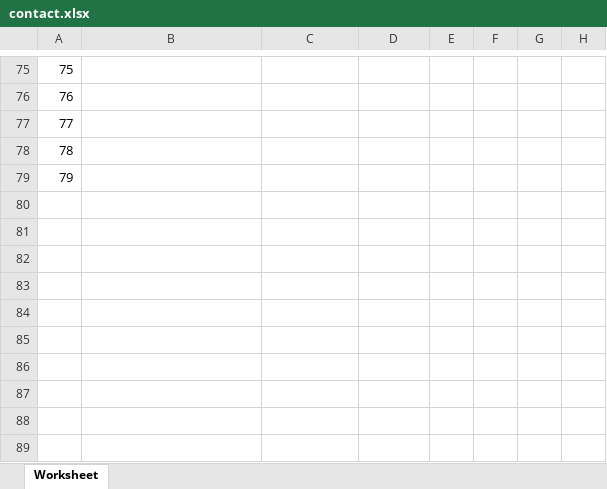
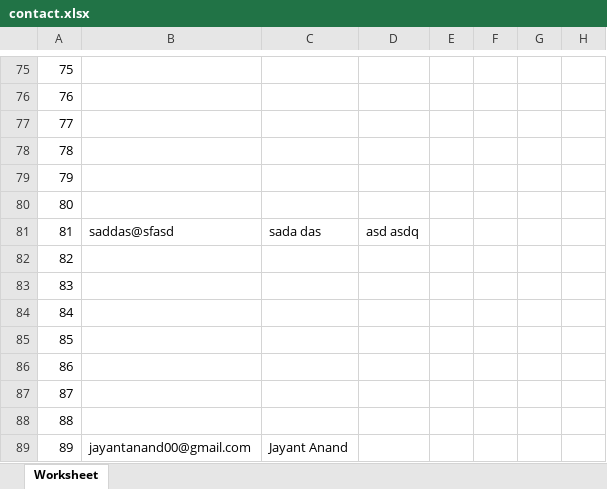
Before and after one commit to jayant-ism/ciie-blog, an Excel workbook: contact.xlsx, sheet Worksheet, drawn as a sheet; only a part is shown, gaps mark what is left out; values as stored, in another font and other column widths than the file's, no borders; the diff names each change by its address in the sheet, - before the commit and + after, or states it on an @@ line.

```diff
--- a/contact.xlsx (sheet Worksheet)
+++ b/contact.xlsx (sheet Worksheet)
+row 80: 80
+row 81: 81 | saddas@sfasd | sada das | asd asdq
+row 82: 82
+row 83: 83
+row 84: 84
+row 85: 85
+row 86: 86
+row 87: 87
+row 88: 88
+row 89: 89 | jayantanand00@gmail.com | Jayant Anand
```
Also changed, not shown: mentor.xlsx, 3 other files.
